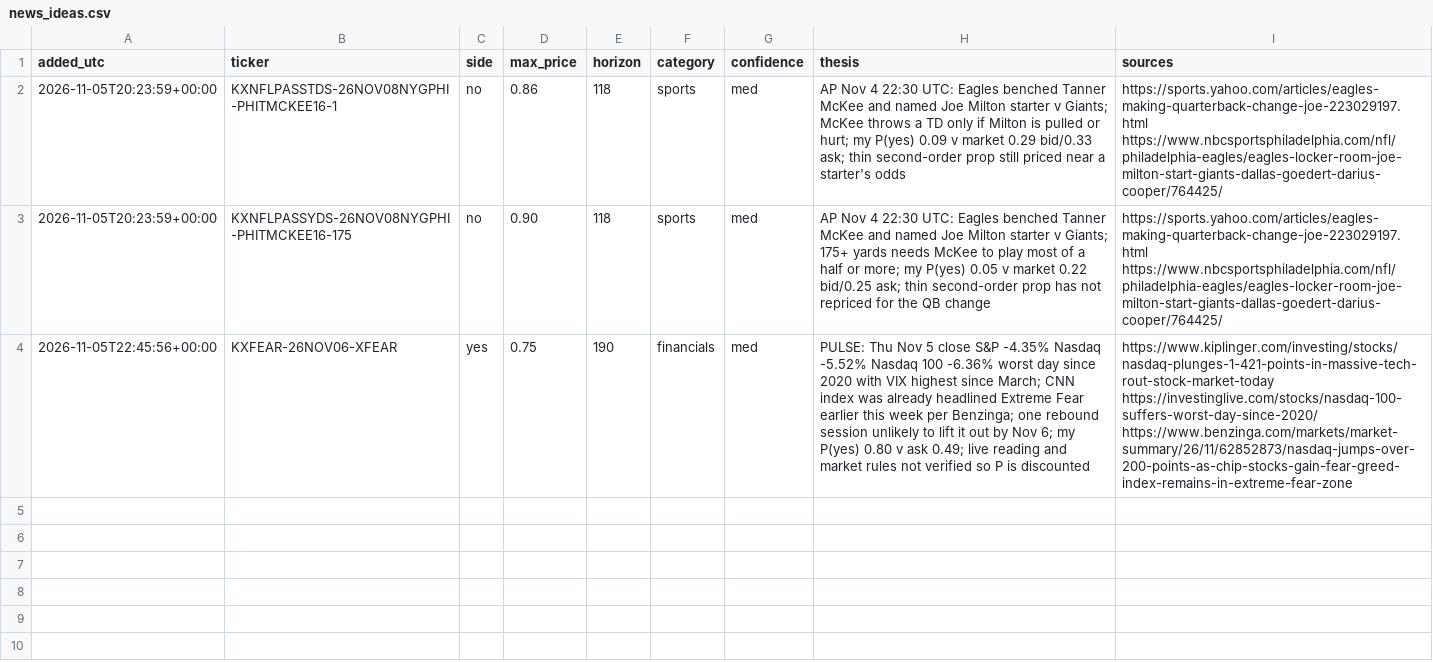
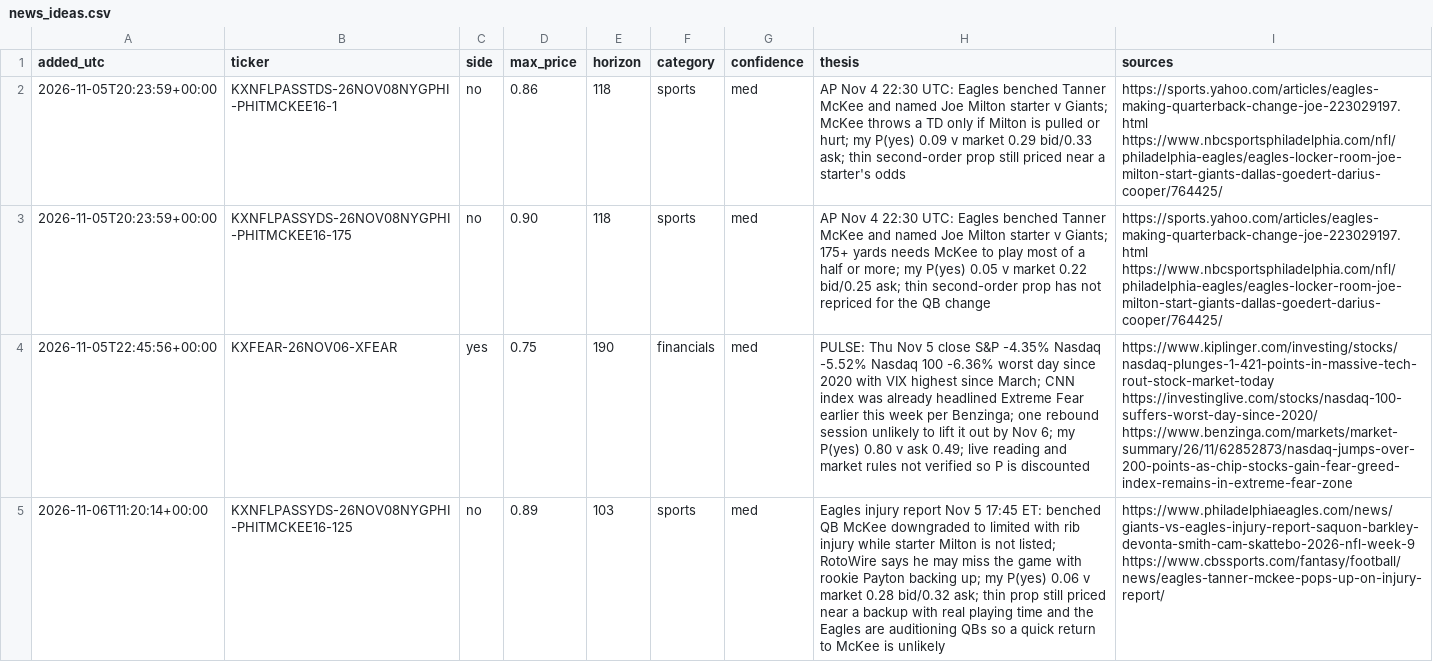
Before and after one commit to ironringauto/kalshi-tracker, a CSV file: inbox/news_ideas.csv, drawn as a sheet; the diff names each change by its address in the sheet, - before the commit and + after, or states it on an @@ line.

```diff
--- a/inbox/news_ideas.csv
+++ b/inbox/news_ideas.csv
+row 5: 2026-11-06T11:20:14+00:00 | KXNFLPASSYDS-26NOV08NYGPHI-PHITMCKEE16-125 | no | 0.89 | 103 | sports | med | Eagles injury report Nov 5 17:45 ET: benched QB McKee downgraded to limited with rib injury while starter Milton is not listed; RotoWire says he may miss the game with rookie Payton backing up; my P(yes) 0.06 v market 0.28 bid/0.32 ask; thin prop still priced near a backup with real playing time and the Eagles are auditioning QBs so a quick return to McKee is unlikely | https://www.philadelphiaeagles.com/news/giants-vs-eagles-injury-report-saquon-barkley-devonta-smith-cam-skattebo-2026-nfl-week-9 https://www.cbssports.com/fantasy/football/news/eagles-tanner-mckee-pops-up-on-injury-report/
```
